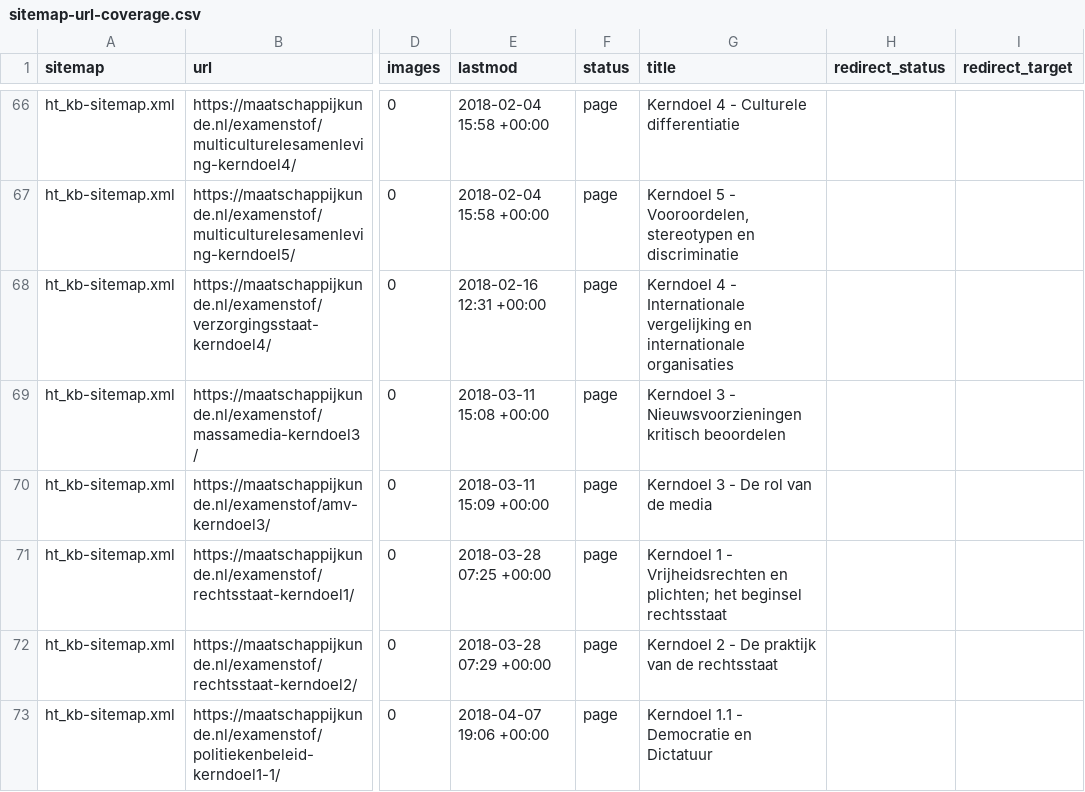
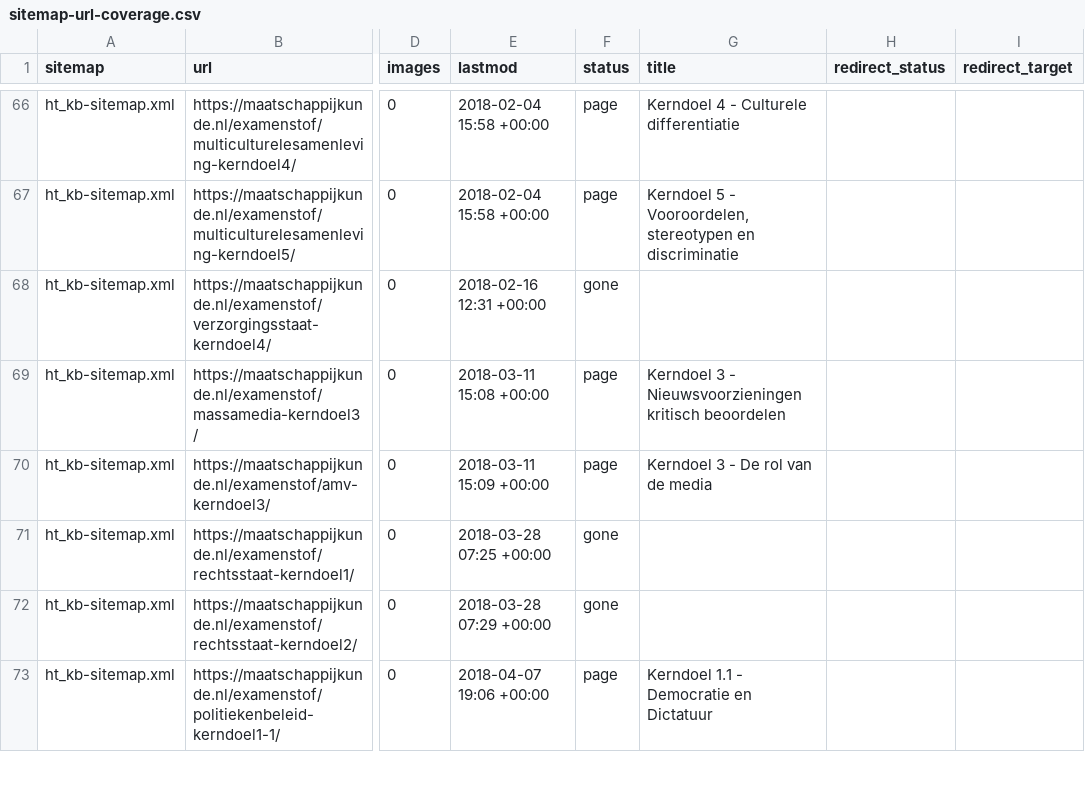
Before and after one commit to stefvdlinden/maatschappijkunde-nl, a CSV file: data/site/sitemap-url-coverage.csv, drawn as a sheet; only a part is shown, gaps mark what is left out; the diff covers the shown part only; the diff names each change by its address in the sheet, - before the commit and + after, or states it on an @@ line.

```diff
--- a/data/site/sitemap-url-coverage.csv
+++ b/data/site/sitemap-url-coverage.csv
-F68 (status): page
+F68 (status): gone
-G68 (title): Kerndoel 4 - Internationale vergelijking en internationale organisaties
+G68 (title): (empty)
-F71:F72 (status): page
+F71:F72 (status): gone
-G71 (title): Kerndoel 1 - Vrijheidsrechten en plichten; het beginsel rechtsstaat
+G71 (title): (empty)
-G72 (title): Kerndoel 2 - De praktijk van de rechtsstaat
+G72 (title): (empty)
```
Also changed, not shown: 26 edited cells elsewhere in this file, 13 other files.
